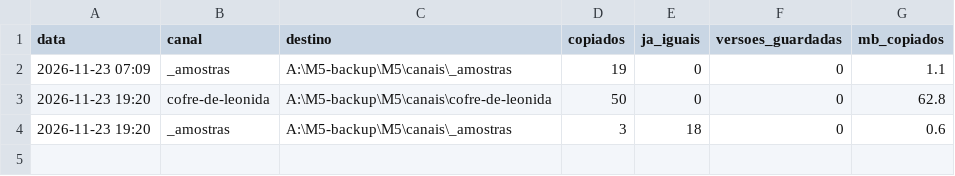
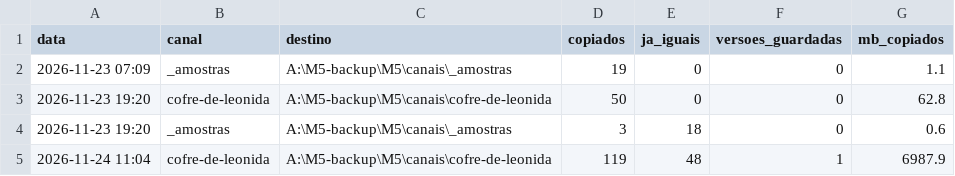
Before and after one commit to peguilherme2002-max/EDI-O-M5, a CSV file: logs/backups.csv, drawn as a sheet.

```diff
--- a/logs/backups.csv
+++ b/logs/backups.csv
@@ -4 +4,2 @@ data,canal,destino,copiados,ja_iguais,versoes_guardadas,mb_copiados
 2026-11-23 19:20,_amostras,A:\M5-backup\M5\canais\_amostras,3,18,0,0.6
+2026-11-24 11:04,cofre-de-leonida,A:\M5-backup\M5\canais\cofre-de-leonida,119,48,1,6987.9
```
